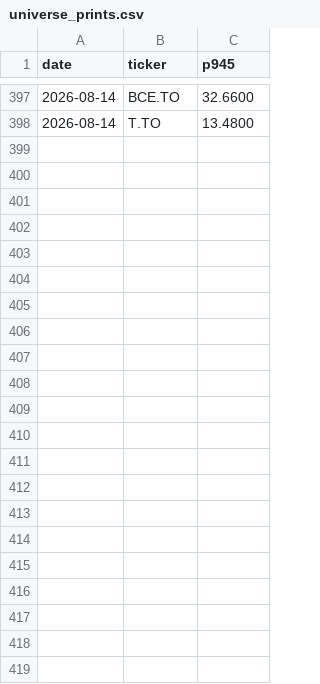
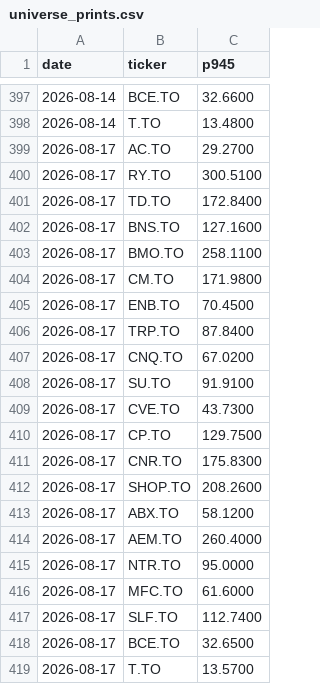
Before and after one commit to rufatb/RB, a CSV file: universe_prints.csv, drawn as a sheet; only a part is shown, gaps mark what is left out.

```diff
--- a/universe_prints.csv
+++ b/universe_prints.csv
@@ -398 +398,22 @@ date,ticker,p945
 2026-08-14,T.TO,13.4800
+2026-08-17,AC.TO,29.2700
+2026-08-17,RY.TO,300.5100
+2026-08-17,TD.TO,172.8400
+2026-08-17,BNS.TO,127.1600
+2026-08-17,BMO.TO,258.1100
+2026-08-17,CM.TO,171.9800
+2026-08-17,ENB.TO,70.4500
+2026-08-17,TRP.TO,87.8400
+2026-08-17,CNQ.TO,67.0200
+2026-08-17,SU.TO,91.9100
+2026-08-17,CVE.TO,43.7300
+2026-08-17,CP.TO,129.7500
+2026-08-17,CNR.TO,175.8300
+2026-08-17,SHOP.TO,208.2600
+2026-08-17,ABX.TO,58.1200
+2026-08-17,AEM.TO,260.4000
+2026-08-17,NTR.TO,95.0000
+2026-08-17,MFC.TO,61.6000
+2026-08-17,SLF.TO,112.7400
+2026-08-17,BCE.TO,32.6500
+2026-08-17,T.TO,13.5700
```
Also changed, not shown: ledger.csv.
